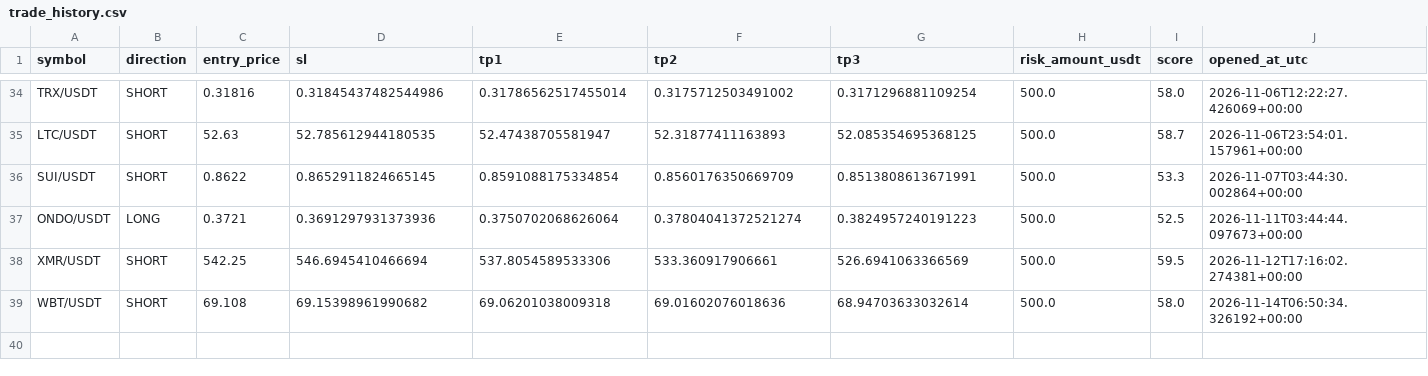
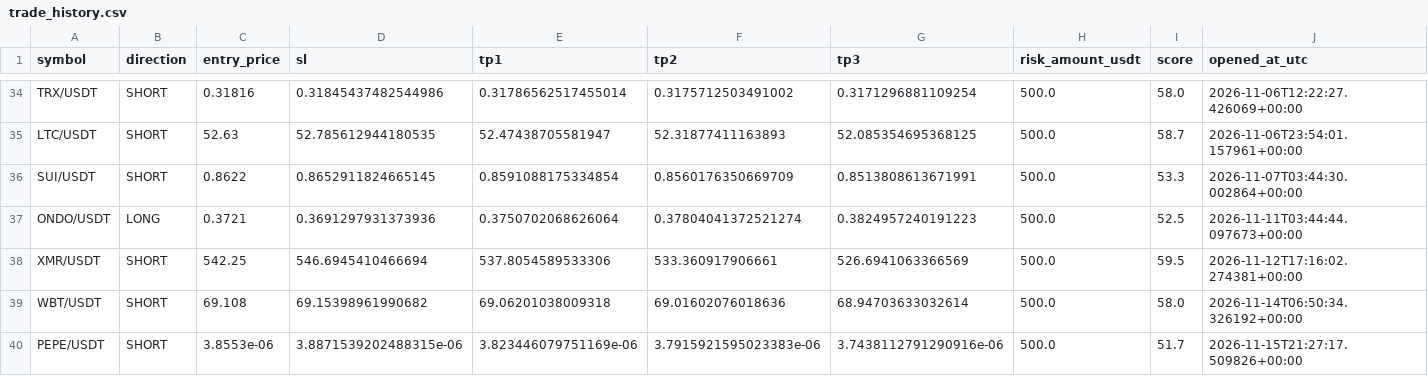
Before and after one commit to kotylevskiyv/crypto-alert-bot, a CSV file: state/trade_history.csv, drawn as a sheet; only a part is shown, gaps mark what is left out; rows hold the shown columns only; the diff names each change by its address in the sheet, - before the commit and + after, or states it on an @@ line.

Commit message:
Update bot state [skip ci]

```diff
--- a/state/trade_history.csv
+++ b/state/trade_history.csv
+row 40: PEPE/USDT | SHORT | 3.8553e-06 | 3.8871539202488315e-06 | 3.823446079751169e-06 | 3.7915921595023383e-06 | 3.7438112791290916e-06 | 500.0 | 51.7 | 2026-11-15T21:27:17.509826+00:00
```
Also changed, not shown: signals_log.csv, state/open_positions.csv.
